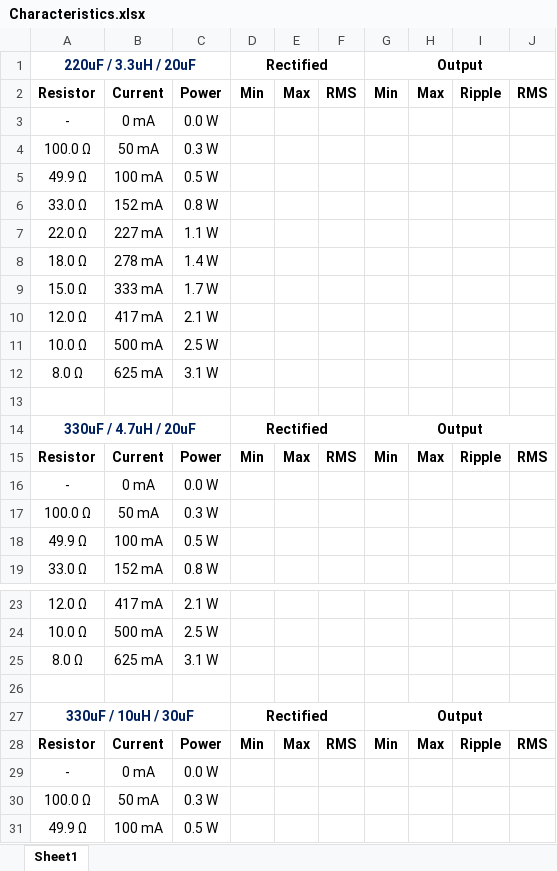
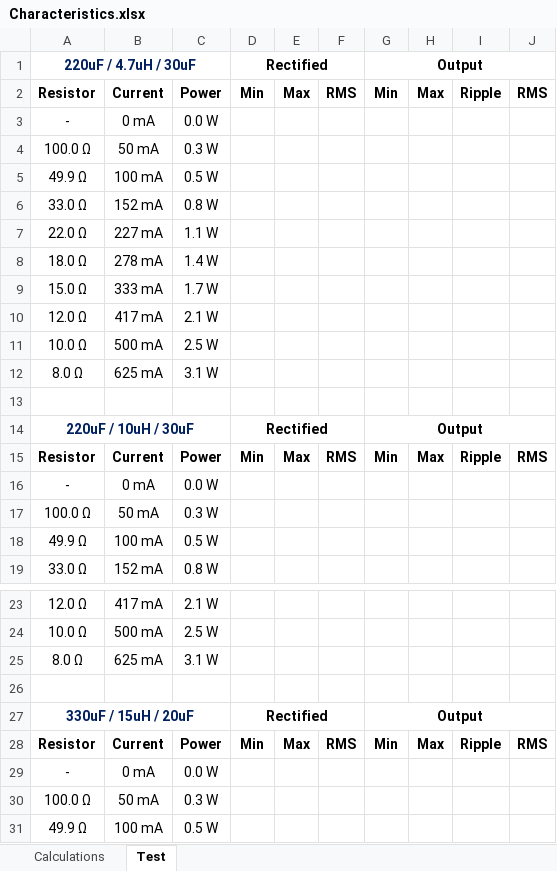
Before and after one commit to medo64/24Vac5Vdc, an Excel workbook: docs/Characteristics.xlsx, sheet Test, drawn as a sheet; only a part is shown, gaps mark what is left out; values as stored, in another font and other column widths than the file's, no borders; the diff names each change by its address in the sheet, - before the commit and + after, or states it on an @@ line.

```diff
--- a/docs/Characteristics.xlsx (sheet Test)
+++ b/docs/Characteristics.xlsx (sheet Test)
-sheet tab: Sheet1
+sheet tab: Test
+sheet tab: Calculations
-A1: 220uF / 3.3uH / 20uF
+A1: 220uF / 4.7uH / 30uF
-A14: 330uF / 4.7uH / 20uF
+A14: 220uF / 10uH / 30uF
-A27: 330uF / 10uH / 30uF
+A27: 330uF / 15uH / 20uF
```
Also changed, not shown: 4 other files.
